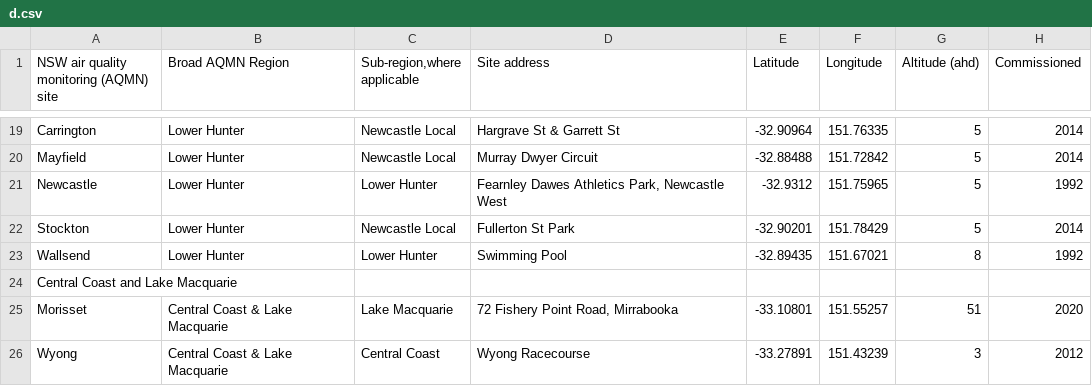
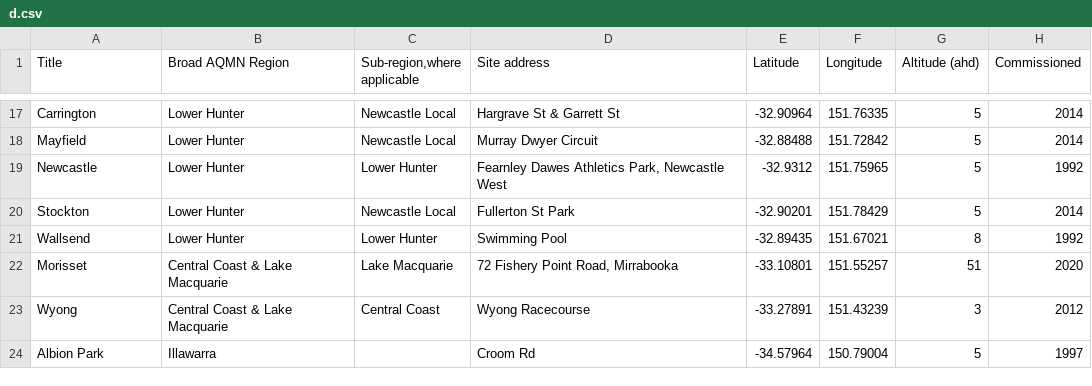
Before and after one commit to hiepduc/ai_dashboard, a CSV file: AQSs_Info/d.csv (was AQSs Info/d.csv), drawn as a sheet; only a part is shown, gaps mark what is left out; the shorter side is filled out with more unchanged rows; rows hold the shown columns only; the diff covers the shown part only; the diff names each change by its address in the sheet, - before the commit and + after, or states it on an @@ line.

```diff
--- a/AQSs Info/d.csv
+++ b/AQSs_Info/d.csv
-A1: NSW air quality monitoring (AQMN) site
+A1: Title
-row 24: Central Coast and Lake Macquarie
```
Also changed, not shown: 10 removed rows elsewhere in this file, 19 other files.
